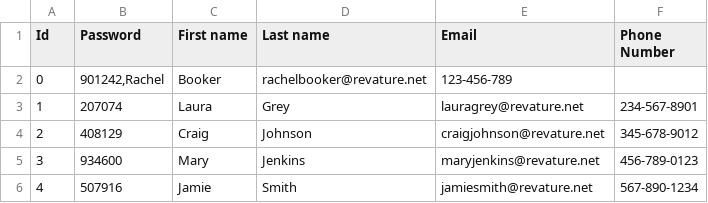
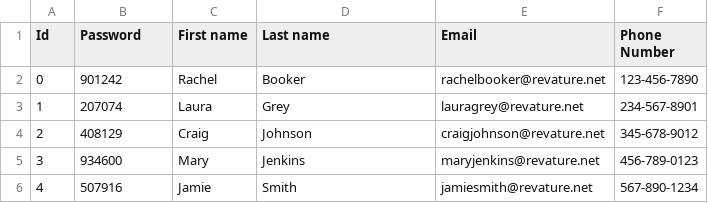
Before and after one commit to 220131-mehrab/p0-04-Ergin-password, a CSV file: src/main/resources/password.csv, drawn as a sheet; the diff names each change by its address in the sheet, - before the commit and + after, or states it on an @@ line.

```diff
--- a/src/main/resources/password.csv
+++ b/src/main/resources/password.csv
-B2 (Password): 901242,Rachel
+B2 (Password): 901242
-C2 (First name): Booker
+C2 (First name): Rachel
-D2 (Last name): rachelbooker@revature.net
+D2 (Last name): Booker
-E2 (Email): 123-456-789
+E2 (Email): rachelbooker@revature.net
-F2 (Phone Number): (empty)
+F2 (Phone Number): 123-456-7890
```
Also changed, not shown: 16 other files.
